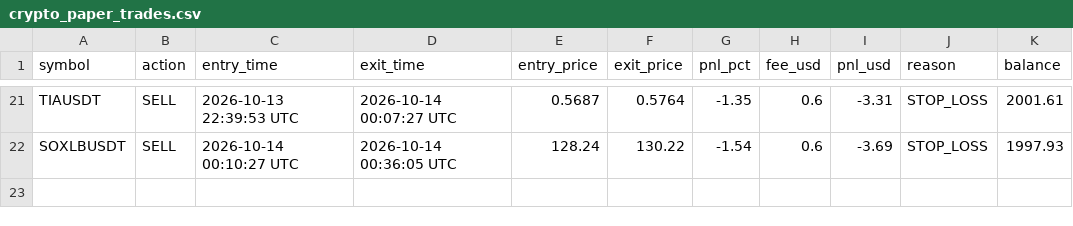
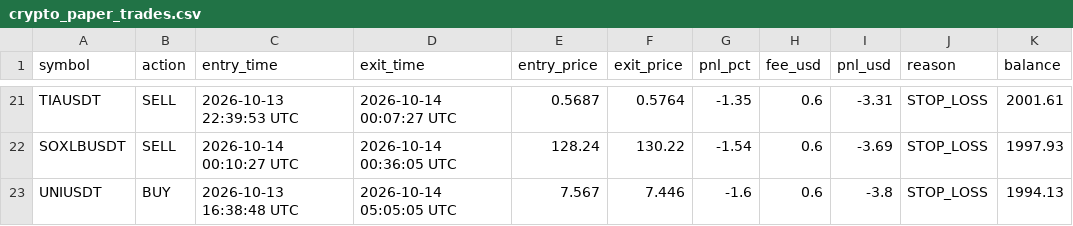
Before and after one commit to thokfoot/crypto-orderblock-bot, a CSV file: data/crypto_paper_trades.csv, drawn as a sheet; only a part is shown, gaps mark what is left out.

```diff
--- a/data/crypto_paper_trades.csv
+++ b/data/crypto_paper_trades.csv
@@ -22 +22,2 @@ TIAUSDT,SELL,2026-10-13 22:39:53 UTC,2026-10-14 00:07:27 UTC,0.5687,0.5764,-1.35
 SOXLBUSDT,SELL,2026-10-14 00:10:27 UTC,2026-10-14 00:36:05 UTC,128.24,130.22,-1.54,0.6,-3.69,STOP_LOSS,1997.93
+UNIUSDT,BUY,2026-10-13 16:38:48 UTC,2026-10-14 05:05:05 UTC,7.567,7.446,-1.6,0.6,-3.8,STOP_LOSS,1994.13
```
Also changed, not shown: 2 other files.
